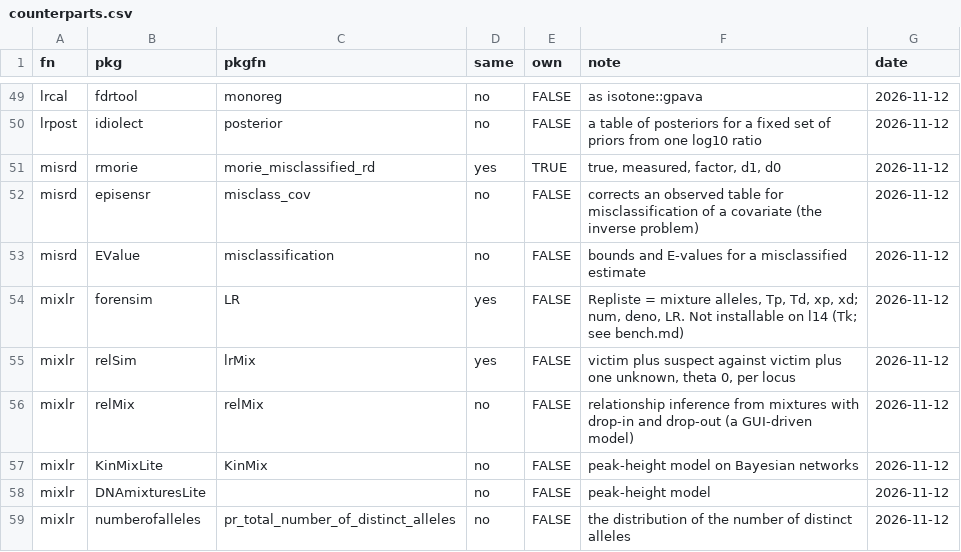
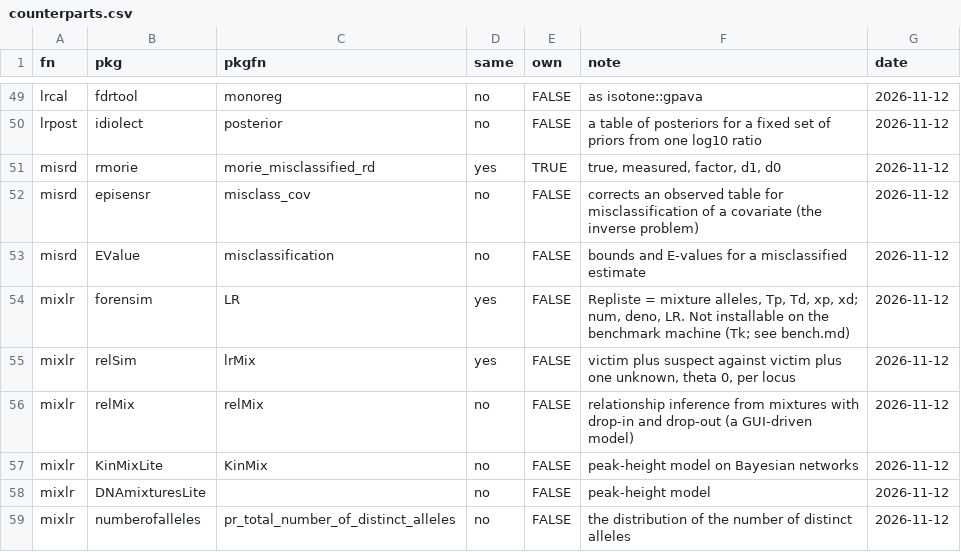
Before and after one commit to rootcoder007/crimlab, a CSV file: inst/bench/counterparts.csv, drawn as a sheet; only a part is shown, gaps mark what is left out.

Commit message:
docs: comments name the kind of machine, not a machine
Timing notes in src/t_*.cpp and the headers of the reference
generators named the machines the values were taken on, and two
generators read a library and an unpacked source tree at fixed paths
on one of them. The notes now give the architecture, and
dev/ref/cpp/rpt.R reads the crimeutils source folder from
CRIMEUTILS_SRC. The vendored Go copies are regenerated.

Signed-off-by: rootcoder007 <278967282+rootcoder007@users.noreply.github.com>

```diff
--- a/inst/bench/counterparts.csv
+++ b/inst/bench/counterparts.csv
@@ -53,3 +53,3 @@
 "misrd","EValue","misclassification","no",FALSE,"bounds and E-values for a misclassified estimate","2026-11-12"
-"mixlr","forensim","LR","yes",FALSE,"Repliste = mixture alleles, Tp, Td, xp, xd; num, deno, LR. Not installable on l14 (Tk; see bench.md)","2026-11-12"
+"mixlr","forensim","LR","yes",FALSE,"Repliste = mixture alleles, Tp, Td, xp, xd; num, deno, LR. Not installable on the benchmark machine (Tk; see bench.md)","2026-11-12"
 "mixlr","relSim","lrMix","yes",FALSE,"victim plus suspect against victim plus one unknown, theta 0, per locus","2026-11-12"
```
Also changed, not shown: 32 other files.
